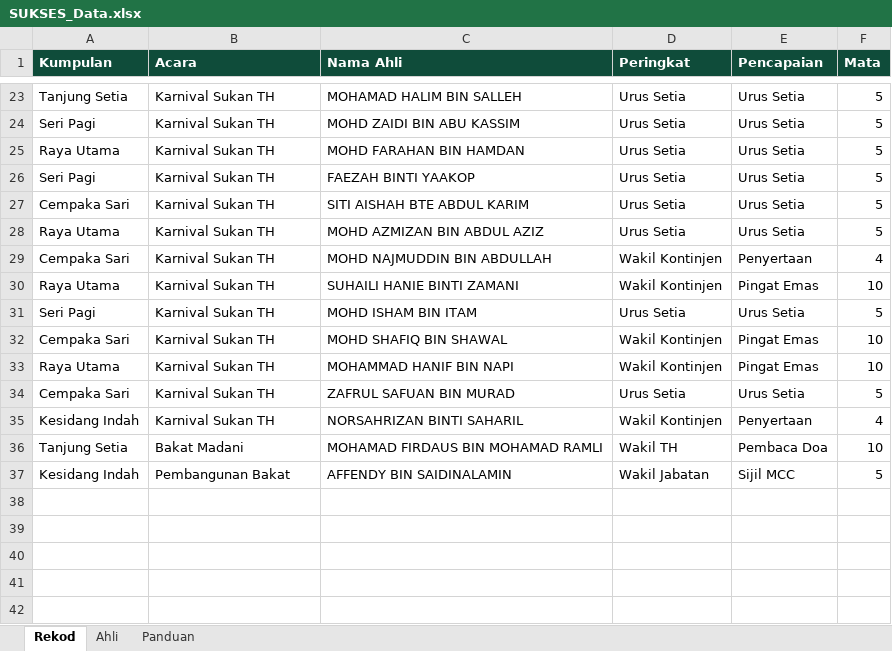
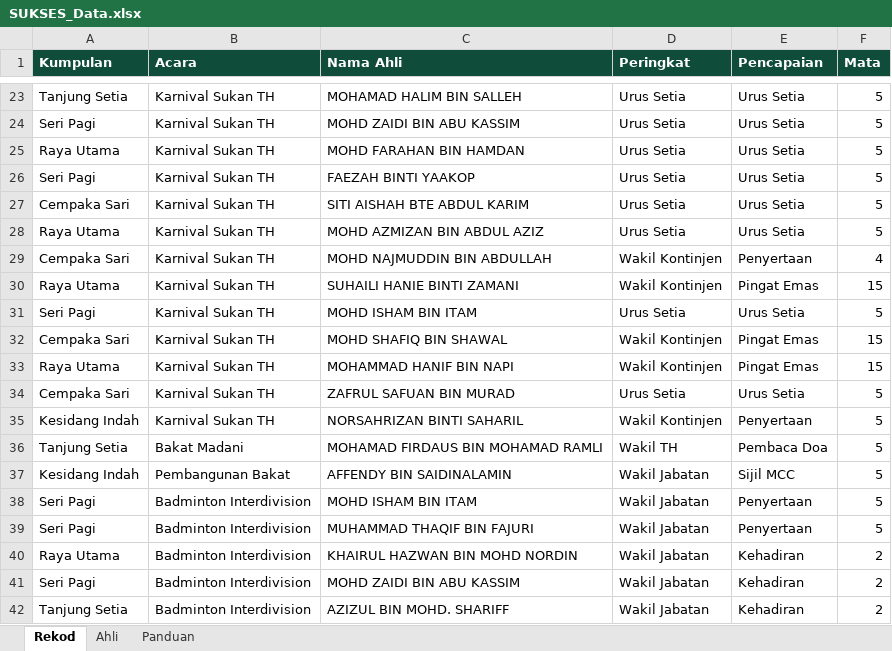
Before and after one commit to zaidiak7-droid/sukses, an Excel workbook: SUKSES_Data.xlsx, sheet Rekod, drawn as a sheet; only a part is shown, gaps mark what is left out; values as stored, in another font and other column widths than the file's, no borders; the diff covers the shown part only; the diff names each change by its address in the sheet, - before the commit and + after, or states it on an @@ line.

Commit message:
Add files via upload

```diff
--- a/SUKSES_Data.xlsx (sheet Rekod)
+++ b/SUKSES_Data.xlsx (sheet Rekod)
-F30 (Mata): 10
+F30 (Mata): 15
-F32:F33 (Mata): 10
+F32:F33 (Mata): 15
-F35 (Mata): 4
+F35 (Mata): 5
-F36 (Mata): 10
+F36 (Mata): 5
+row 38: Seri Pagi | Badminton Interdivision | MOHD ISHAM BIN ITAM | Wakil Jabatan | Penyertaan | 5
+row 39: Seri Pagi | Badminton Interdivision | MUHAMMAD THAQIF BIN FAJURI | Wakil Jabatan | Penyertaan | 5
+row 40: Raya Utama | Badminton Interdivision | KHAIRUL HAZWAN BIN MOHD NORDIN | Wakil Jabatan | Kehadiran | 2
+row 41: Seri Pagi | Badminton Interdivision | MOHD ZAIDI BIN ABU KASSIM | Wakil Jabatan | Kehadiran | 2
+row 42: Tanjung Setia | Badminton Interdivision | AZIZUL BIN MOHD. SHARIFF | Wakil Jabatan | Kehadiran | 2
```
Also changed, not shown: 16 edited cells elsewhere in this sheet, sheet Ahli.
